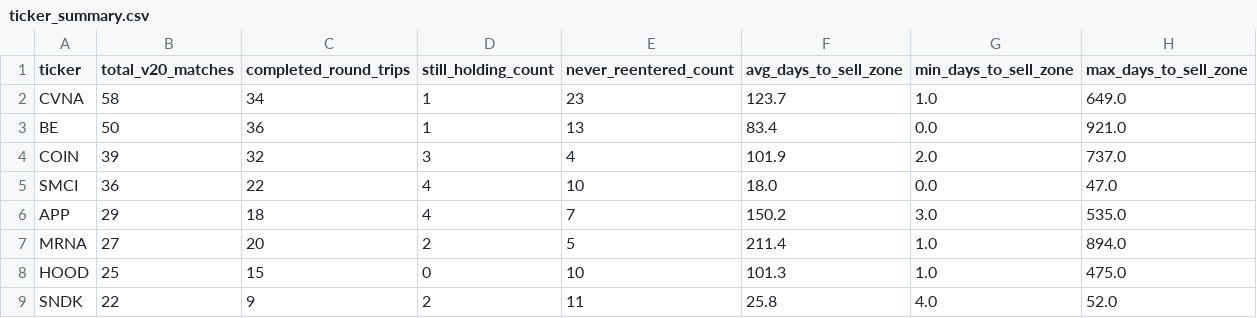
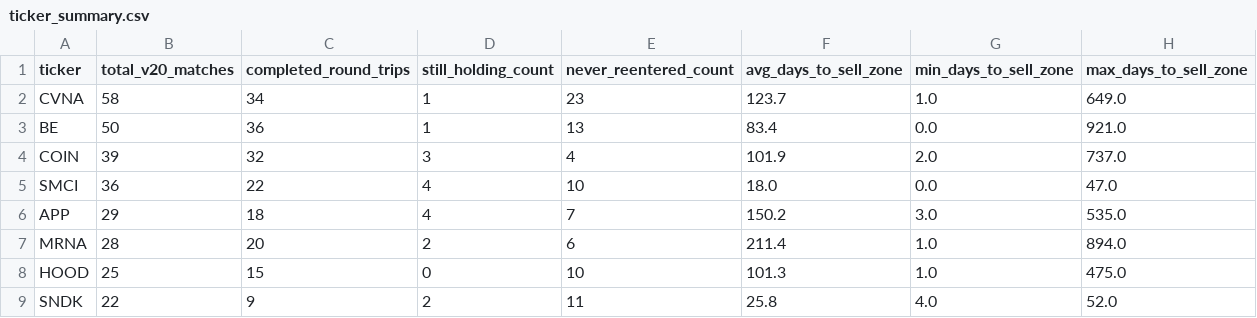
Before and after one commit to bijit-ghosh-de/public-dashboards, a CSV file: v20-dashboard/ticker_summary.csv, drawn as a sheet; only a part is shown.

```diff
--- a/v20-dashboard/ticker_summary.csv
+++ b/v20-dashboard/ticker_summary.csv
@@ -6,3 +6,3 @@ SMCI,36,22,4,10,18.0,0.0,47.0
 APP,29,18,4,7,150.2,3.0,535.0
-MRNA,27,20,2,5,211.4,1.0,894.0
+MRNA,28,20,2,6,211.4,1.0,894.0
 HOOD,25,15,0,10,101.3,1.0,475.0
```
Also changed, not shown: v20-dashboard/buy_zone_candidates.csv, v20-dashboard/volume_breakout_signals.csv, 2 other files.
